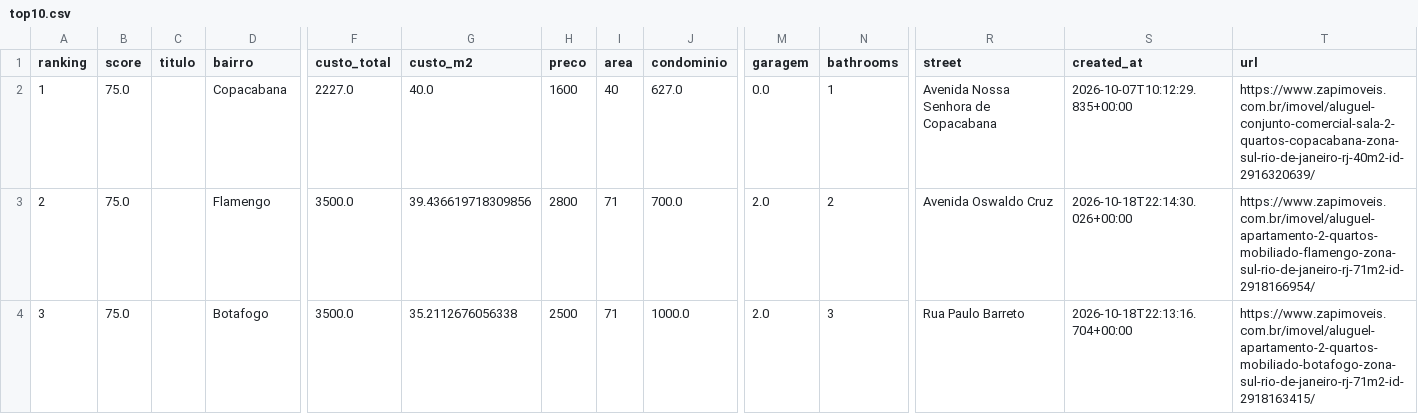
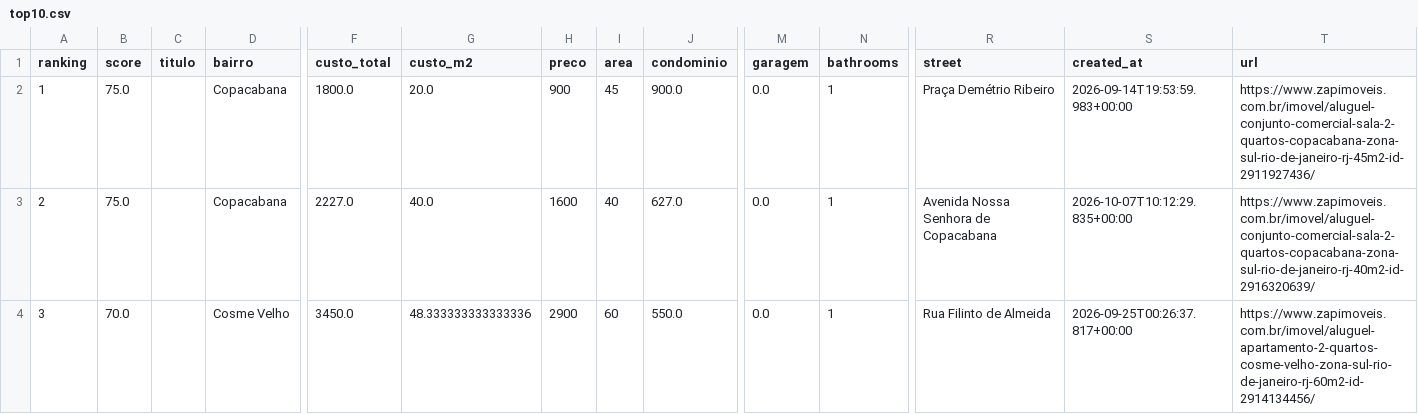
Before and after one commit to DboechatM/RentHunter, a CSV file: data/zap/top/top10.csv, drawn as a sheet; only a part is shown, gaps mark what is left out; the diff covers the shown part only; the diff names each change by its address in the sheet, - before the commit and + after, or states it on an @@ line.

```diff
--- a/data/zap/top/top10.csv
+++ b/data/zap/top/top10.csv
-F2 (custo_total): 2227.0
+F2 (custo_total): 1800.0
-G2 (custo_m2): 40.0
+G2 (custo_m2): 20.0
-H2 (preco): 1600
+H2 (preco): 900
-I2 (area): 40
+I2 (area): 45
-J2 (condominio): 627.0
+J2 (condominio): 900.0
-R2 (street): Avenida Nossa Senhora de Copacabana
+R2 (street): Praça Demétrio Ribeiro
-S2 (created_at): 2026-10-07T10:12:29.835+00:00
+S2 (created_at): 2026-09-14T19:53:59.983+00:00
-T2 (url): https://www.zapimoveis.com.br/imovel/aluguel-conjunto-comercial-sala-2-quartos-copacabana-zona-sul-rio-de-janeiro-rj-40m2-id-2916320639/
+T2 (url): https://www.zapimoveis.com.br/imovel/aluguel-conjunto-comercial-sala-2-quartos-copacabana-zona-sul-rio-de-janeiro-rj-45m2-id-2911927436/
-D3 (bairro): Flamengo
+D3 (bairro): Copacabana
-F3 (custo_total): 3500.0
+F3 (custo_total): 2227.0
-G3 (custo_m2): 39.436619718309856
+G3 (custo_m2): 40.0
-H3 (preco): 2800
+H3 (preco): 1600
-I3 (area): 71
+I3 (area): 40
-J3 (condominio): 700.0
+J3 (condominio): 627.0
-M3:M4 (garagem): 2.0
+M3:M4 (garagem): 0.0
-N3 (bathrooms): 2
+N3 (bathrooms): 1
-R3 (street): Avenida Oswaldo Cruz
+R3 (street): Avenida Nossa Senhora de Copacabana
-S3 (created_at): 2026-10-18T22:14:30.026+00:00
+S3 (created_at): 2026-10-07T10:12:29.835+00:00
-T3 (url): https://www.zapimoveis.com.br/imovel/aluguel-apartamento-2-quartos-mobiliado-flamengo-zona-sul-rio-de-janeiro-rj-71m2-id-2918166954/
+T3 (url): https://www.zapimoveis.com.br/imovel/aluguel-conjunto-comercial-sala-2-quartos-copacabana-zona-sul-rio-de-janeiro-rj-40m2-id-2916320639/
-B4 (score): 75.0
+B4 (score): 70.0
-D4 (bairro): Botafogo
+D4 (bairro): Cosme Velho
-F4 (custo_total): 3500.0
+F4 (custo_total): 3450.0
-G4 (custo_m2): 35.2112676056338
+G4 (custo_m2): 48.333333333333336
-H4 (preco): 2500
+H4 (preco): 2900
-I4 (area): 71
+I4 (area): 60
-J4 (condominio): 1000.0
+J4 (condominio): 550.0
-N4 (bathrooms): 3
+N4 (bathrooms): 1
-R4 (street): Rua Paulo Barreto
+R4 (street): Rua Filinto de Almeida
-S4 (created_at): 2026-10-18T22:13:16.704+00:00
+S4 (created_at): 2026-09-25T00:26:37.817+00:00
-T4 (url): https://www.zapimoveis.com.br/imovel/aluguel-apartamento-2-quartos-mobiliado-botafogo-zona-sul-rio-de-janeiro-rj-71m2-id-2918163415/
+T4 (url): https://www.zapimoveis.com.br/imovel/aluguel-apartamento-2-quartos-cosme-velho-zona-sul-rio-de-janeiro-rj-60m2-id-2914134456/
```
Also changed, not shown: 76 edited cells elsewhere in this file, 3 other files.
